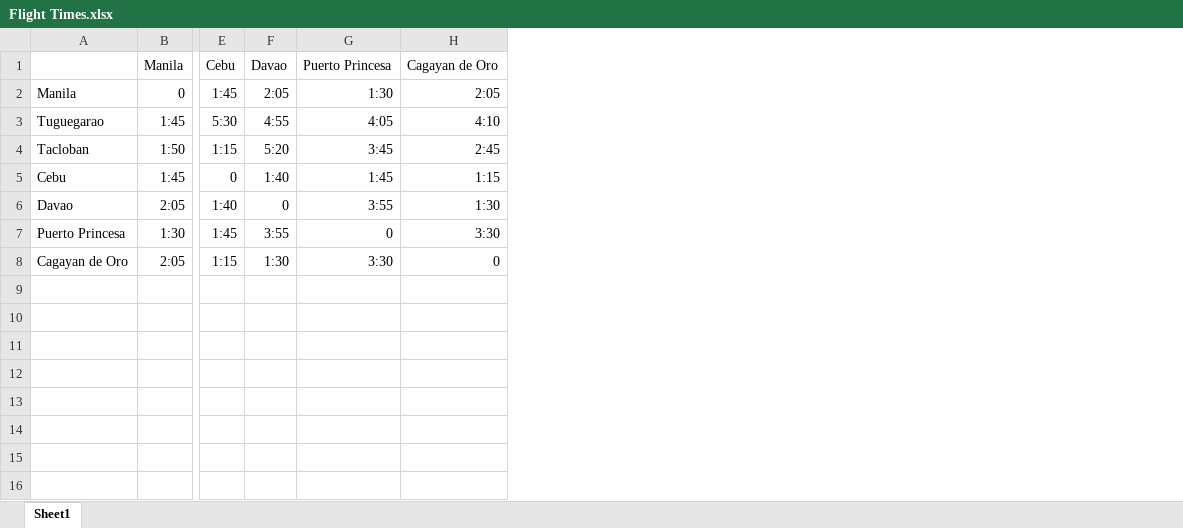
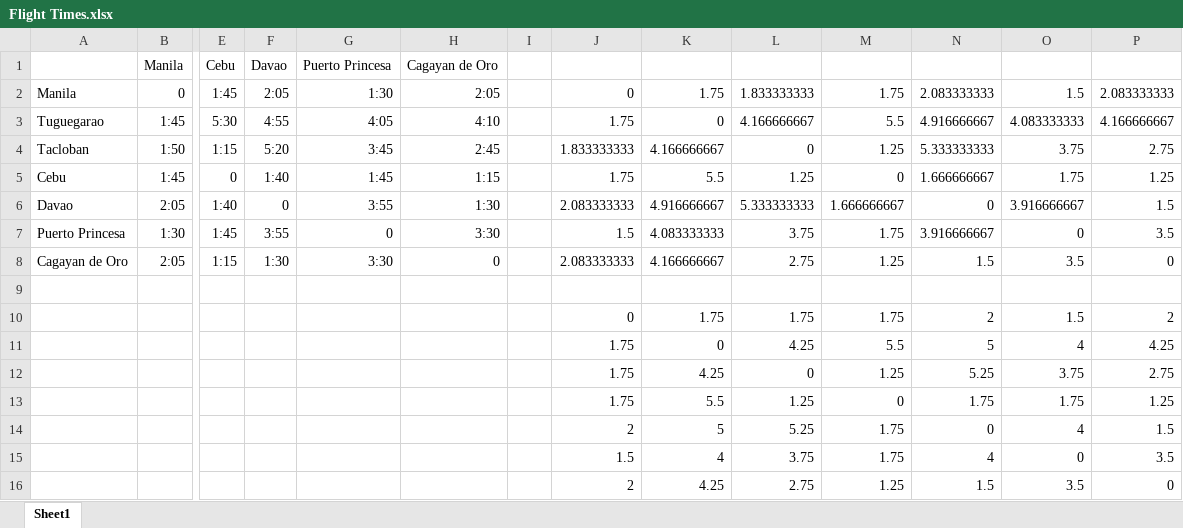
Before and after one commit to HTC-PSHS-EVC/DisasterGO, an Excel workbook: Flight Times.xlsx, sheet Sheet1, drawn as a sheet; only a part is shown, gaps mark what is left out; values as stored, in another font and other column widths than the file's, no borders; rows hold the shown columns only; the diff names each change by its address in the sheet, - before the commit and + after, or states it on an @@ line.

Commit message:
rounded the data in Flight Times.xlsx

```diff
--- a/Flight Times.xlsx (sheet Sheet1)
+++ b/Flight Times.xlsx (sheet Sheet1)
+column I, empty
+column J, rows 2-8: 0 | 1.75 | 1.833333333 | 1.75 | 2.083333333 | 1.5 | 2.083333333
+column K, rows 2-8: 1.75 | 0 | 4.166666667 | 5.5 | 4.916666667 | 4.083333333 | 4.166666667
+column L, rows 2-8: 1.833333333 | 4.166666667 | 0 | 1.25 | 5.333333333 | 3.75 | 2.75
+column M, rows 2-8: 1.75 | 5.5 | 1.25 | 0 | 1.666666667 | 1.75 | 1.25
+column N, rows 2-8: 2.083333333 | 4.916666667 | 5.333333333 | 1.666666667 | 0 | 3.916666667 | 1.5
+column O, rows 2-8: 1.5 | 4.083333333 | 3.75 | 1.75 | 3.916666667 | 0 | 3.5
+column P, rows 2-8: 2.083333333 | 4.166666667 | 2.75 | 1.25 | 1.5 | 3.5 | 0
+row 9: (empty)
+row 10:  |  |  |  |  |  |  | 0 | 1.75 | 1.75 | 1.75 | 2 | 1.5 | 2
+row 11:  |  |  |  |  |  |  | 1.75 | 0 | 4.25 | 5.5 | 5 | 4 | 4.25
+row 12:  |  |  |  |  |  |  | 1.75 | 4.25 | 0 | 1.25 | 5.25 | 3.75 | 2.75
+row 13:  |  |  |  |  |  |  | 1.75 | 5.5 | 1.25 | 0 | 1.75 | 1.75 | 1.25
+row 14:  |  |  |  |  |  |  | 2 | 5 | 5.25 | 1.75 | 0 | 4 | 1.5
+row 15:  |  |  |  |  |  |  | 1.5 | 4 | 3.75 | 1.75 | 4 | 0 | 3.5
+row 16:  |  |  |  |  |  |  | 2 | 4.25 | 2.75 | 1.25 | 1.5 | 3.5 | 0
```
Also changed, not shown: 1 other file.
